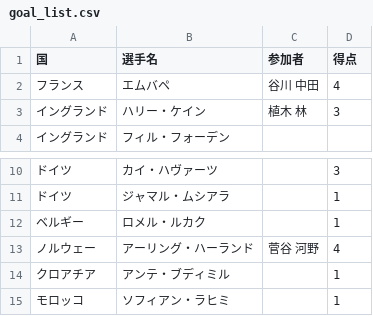
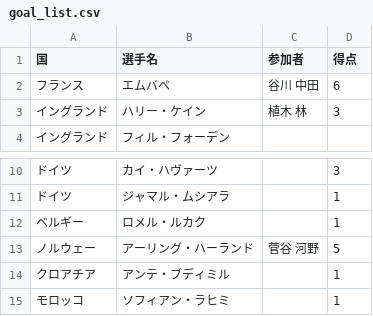
Before and after one commit to yonesuna/zqTPxj2BhiZmVyaDAYv7BqCJU4bYjcFjSvMVad8h, a CSV file: goal_list.csv, drawn as a sheet; only a part is shown, gaps mark what is left out.

Commit message:
Update goal_list.csv

```diff
--- a/goal_list.csv
+++ b/goal_list.csv
@@ -1,3 +1,3 @@
 国,選手名,参加者,得点
-フランス,エムバペ,谷川 中田,4
+フランス,エムバペ,谷川 中田,6
 イングランド,ハリー・ケイン,植木 林,3
@@ -12,3 +12,3 @@
 ベルギー,ロメル・ルカク,,1
-ノルウェー,アーリング・ハーランド,菅谷 河野,4
+ノルウェー,アーリング・ハーランド,菅谷 河野,5
 クロアチア,アンテ・ブディミル,,1
```
